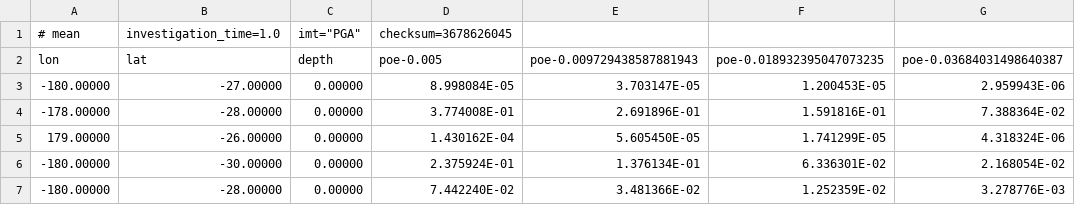
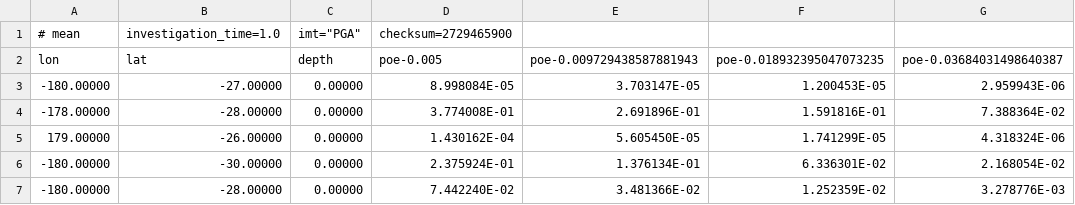
Before and after one commit to rodolfopuglia/oq-engine, a CSV file: openquake/qa_tests_data/classical/case_30/expected/hazard_curve-PGA.csv, drawn as a sheet; only a part is shown; the diff names each change by its address in the sheet, - before the commit and + after, or states it on an @@ line.

Commit message:
[skip hazardlib]

```diff
--- a/openquake/qa_tests_data/classical/case_30/expected/hazard_curve-PGA.csv
+++ b/openquake/qa_tests_data/classical/case_30/expected/hazard_curve-PGA.csv
-D1 (poe-0.005): checksum=3678626045
+D1 (poe-0.005): checksum=2729465900
```
Also changed, not shown: openquake/qa_tests_data/classical/case_30/expected/hazard_curve-SA(1.0).csv, 15 other files.
